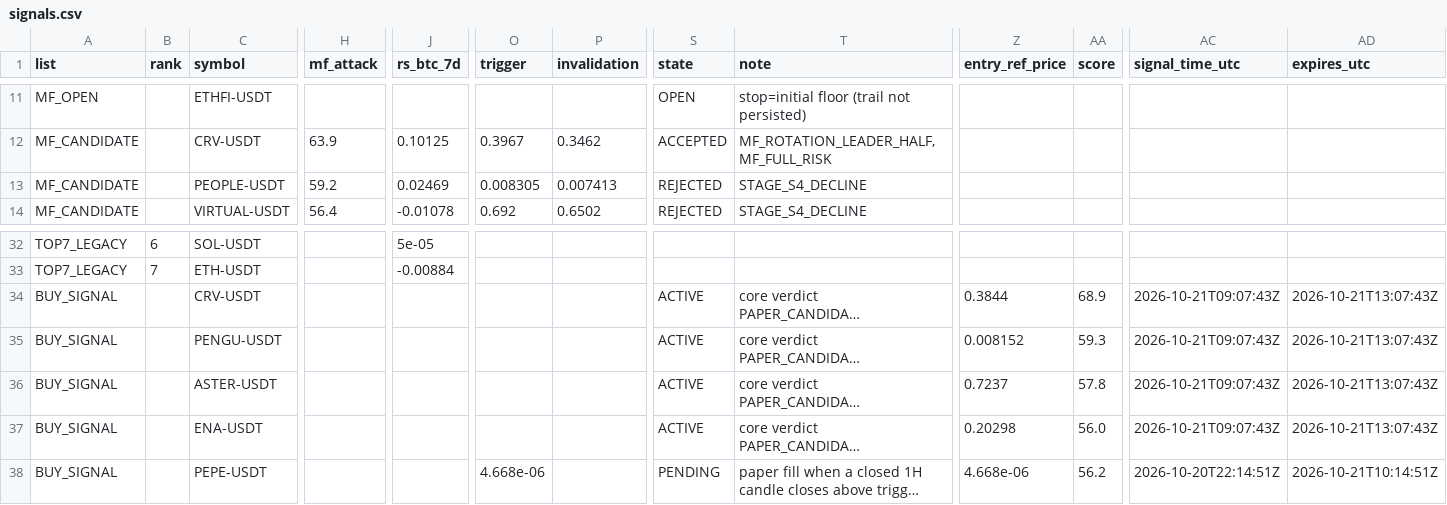
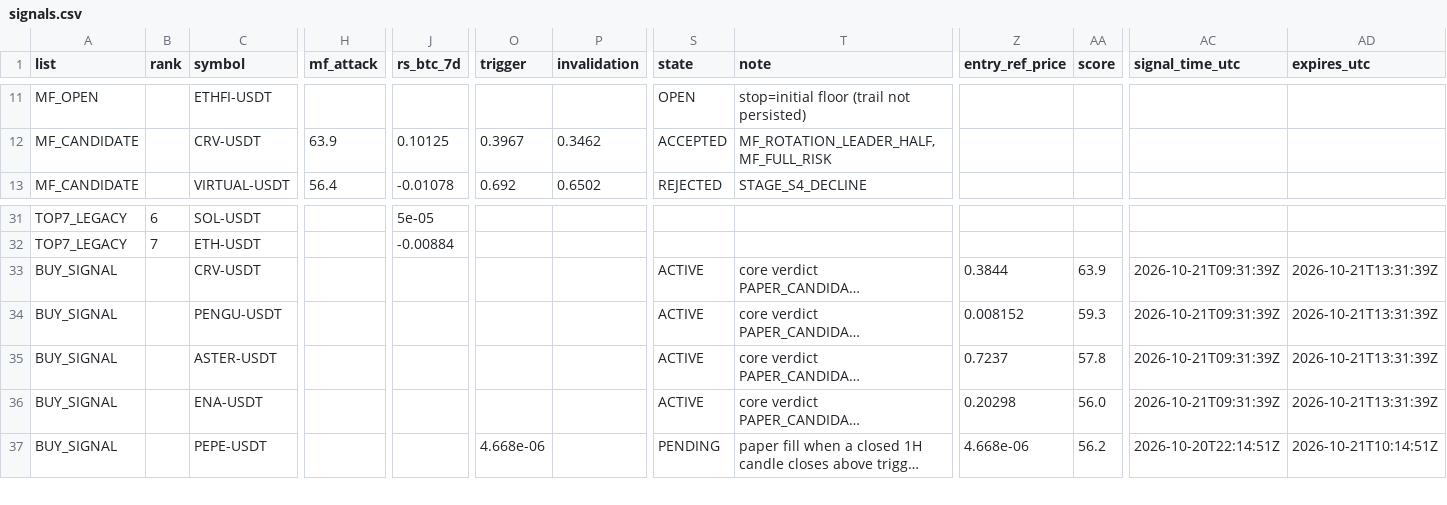
Before and after one commit to fu5202ture-beep/cqs-dashboard, a CSV file: signals.csv, drawn as a sheet; only a part is shown, gaps mark what is left out; long unchanged cells end in …; removed rows and columns are numbered as before the commit, all else as after; rows hold the shown columns only; the diff names each change by its address in the sheet, - before the commit and + after, or states it on an @@ line.

```diff
--- a/signals.csv
+++ b/signals.csv
-row 13: MF_CANDIDATE |  | PEOPLE-USDT | 59.2 | 0.02469 | 0.008305 | 0.007413 | REJECTED | STAGE_S4_DECLINE
-AA33 (score): 68.9
+AA33 (score): 63.9
-AC33:AC36 (signal_time_utc): 2026-10-21T09:07:43Z
+AC33:AC36 (signal_time_utc): 2026-10-21T09:31:39Z
-AD33:AD36 (expires_utc): 2026-10-21T13:07:43Z
+AD33:AD36 (expires_utc): 2026-10-21T13:31:39Z
```
Also changed, not shown: 2 other files.
